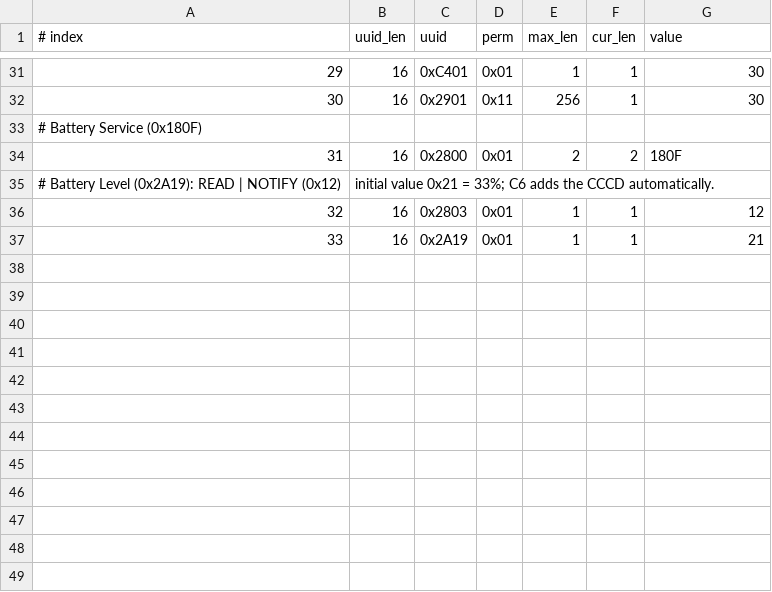
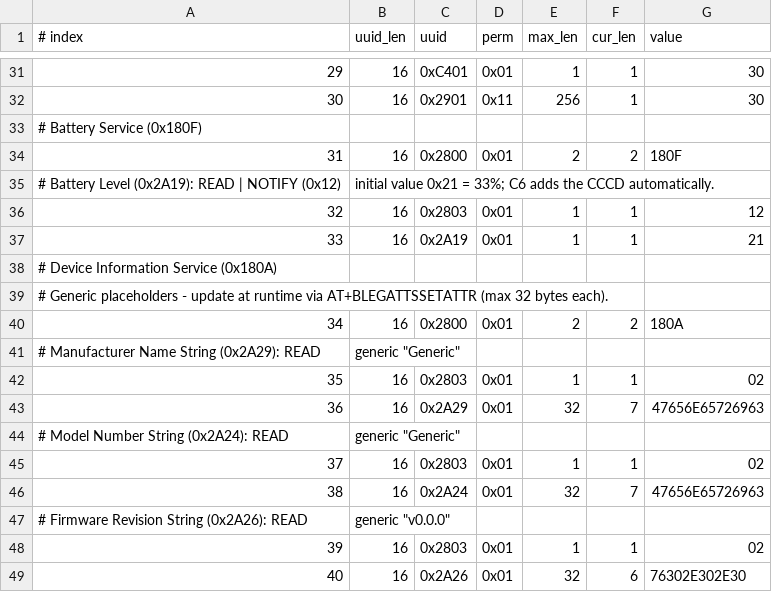
Before and after one commit to ckt1031/esp-at, a CSV file: components/customized_partitions/raw_data/ble_data/gatts_data.csv, drawn as a sheet; only a part is shown, gaps mark what is left out; the diff names each change by its address in the sheet, - before the commit and + after, or states it on an @@ line.

Commit message:
Add generic Device Information Service (0x180A) to GATTS data
- Manufacturer 0x2A29 / Model 0x2A24: Generic placeholder, max 32B
- Firmware Revision 0x2A26: v0.0.0 placeholder, max 32B
- Values intended to be updated at runtime via AT+BLEGATTSSETATTR

```diff
--- a/components/customized_partitions/raw_data/ble_data/gatts_data.csv
+++ b/components/customized_partitions/raw_data/ble_data/gatts_data.csv
+row 38: # Device Information Service (0x180A)
+row 39: # Generic placeholders - update at runtime via AT+BLEGATTSSETATTR (max 32 bytes each).
+row 40: 34 | 16 | 0x2800 | 0x01 | 2 | 2 | 180A
+row 41: # Manufacturer Name String (0x2A29): READ | generic "Generic"
+row 42: 35 | 16 | 0x2803 | 0x01 | 1 | 1 | 02
+row 43: 36 | 16 | 0x2A29 | 0x01 | 32 | 7 | 47656E65726963
+row 44: # Model Number String (0x2A24): READ | generic "Generic"
+row 45: 37 | 16 | 0x2803 | 0x01 | 1 | 1 | 02
+row 46: 38 | 16 | 0x2A24 | 0x01 | 32 | 7 | 47656E65726963
+row 47: # Firmware Revision String (0x2A26): READ | generic "v0.0.0"
+row 48: 39 | 16 | 0x2803 | 0x01 | 1 | 1 | 02
+row 49: 40 | 16 | 0x2A26 | 0x01 | 32 | 6 | 76302E302E30
```
